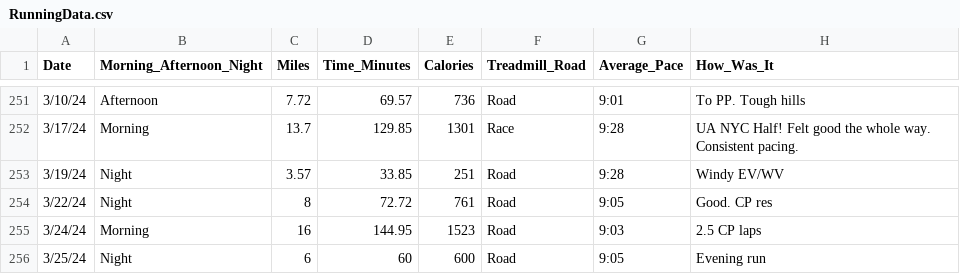
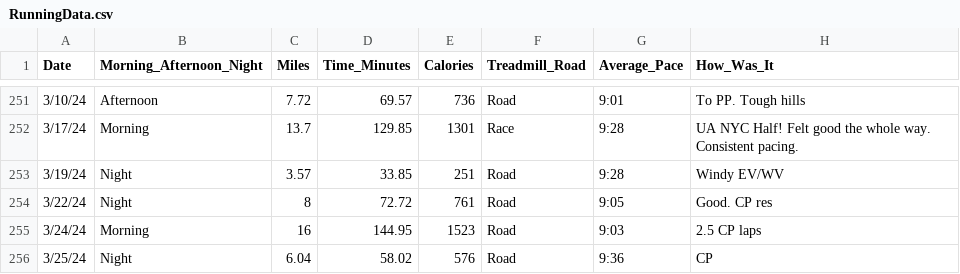
Before and after one commit to sara-venkatraman/Running, a CSV file: RunningData.csv, drawn as a sheet; only a part is shown, gaps mark what is left out.

```diff
--- a/RunningData.csv
+++ b/RunningData.csv
@@ -255,2 +255,2 @@ Date,Morning_Afternoon_Night,Miles,Time_Minutes,Calories,Treadmill_Road,Average_
 3/24/24,Morning,16,144.95,1523,Road,9:03,2.5 CP laps
-3/25/24,Night,6,60,600,Road,9:05,Evening run
+3/25/24,Night,6.04,58.02,576,Road,9:36,CP
```
Also changed, not shown: 2 other files.
